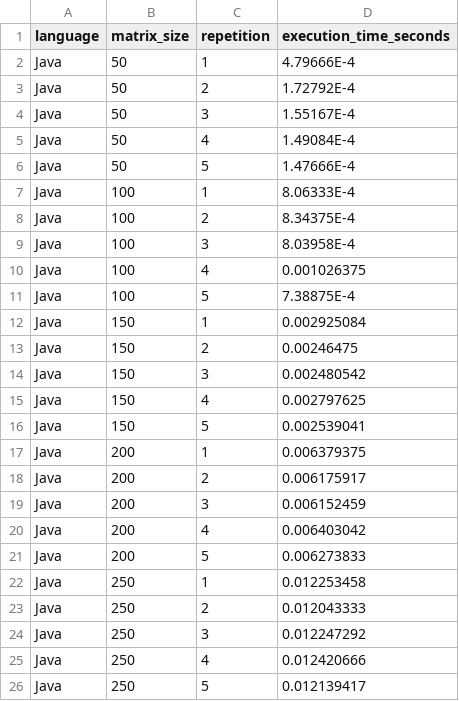
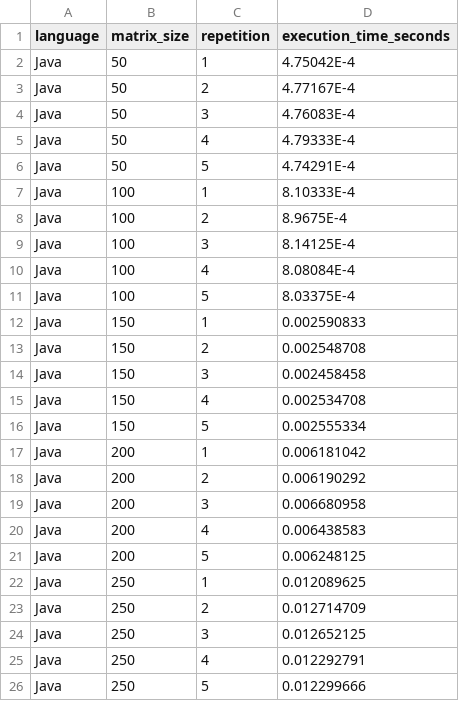
Before and after one commit to mariabaezz/big-data-assignment1, a CSV file: results/java_results.csv, drawn as a sheet.

```diff
--- a/results/java_results.csv
+++ b/results/java_results.csv
@@ -1,26 +1,26 @@
 language,matrix_size,repetition,execution_time_seconds
-Java,50,1,4.79666E-4
-Java,50,2,1.72792E-4
-Java,50,3,1.55167E-4
-Java,50,4,1.49084E-4
-Java,50,5,1.47666E-4
-Java,100,1,8.06333E-4
-Java,100,2,8.34375E-4
-Java,100,3,8.03958E-4
-Java,100,4,0.001026375
-Java,100,5,7.38875E-4
-Java,150,1,0.002925084
-Java,150,2,0.00246475
-Java,150,3,0.002480542
-Java,150,4,0.002797625
-Java,150,5,0.002539041
-Java,200,1,0.006379375
-Java,200,2,0.006175917
-Java,200,3,0.006152459
-Java,200,4,0.006403042
-Java,200,5,0.006273833
-Java,250,1,0.012253458
-Java,250,2,0.012043333
-Java,250,3,0.012247292
-Java,250,4,0.012420666
-Java,250,5,0.012139417
+Java,50,1,4.75042E-4
+Java,50,2,4.77167E-4
+Java,50,3,4.76083E-4
+Java,50,4,4.79333E-4
+Java,50,5,4.74291E-4
+Java,100,1,8.10333E-4
+Java,100,2,8.9675E-4
+Java,100,3,8.14125E-4
+Java,100,4,8.08084E-4
+Java,100,5,8.03375E-4
+Java,150,1,0.002590833
+Java,150,2,0.002548708
+Java,150,3,0.002458458
+Java,150,4,0.002534708
+Java,150,5,0.002555334
+Java,200,1,0.006181042
+Java,200,2,0.006190292
+Java,200,3,0.006680958
+Java,200,4,0.006438583
+Java,200,5,0.006248125
+Java,250,1,0.012089625
+Java,250,2,0.012714709
+Java,250,3,0.012652125
+Java,250,4,0.012292791
+Java,250,5,0.012299666
```
Also changed, not shown: results/c_results.csv, results/python_results.csv, 20 other files.
